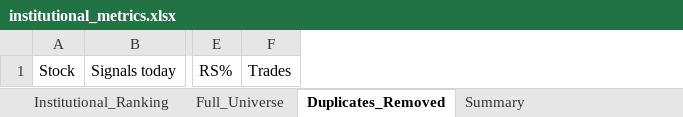
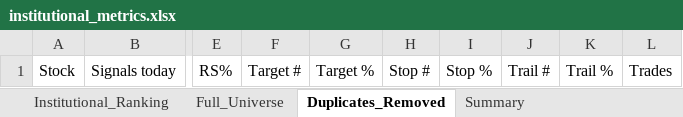
Before and after one commit to PavanSaiNekkala/Swing_Scanner_Latest, an Excel workbook: downloads/institutional_metrics/institutional_metrics.xlsx, sheet Duplicates_Removed, drawn as a sheet; only a part is shown, gaps mark what is left out; values as stored, in another font and other column widths than the file's, no borders; the diff names each change by its address in the sheet, - before the commit and + after, or states it on an @@ line.

```diff
--- a/downloads/institutional_metrics/institutional_metrics.xlsx (sheet Duplicates_Removed)
+++ b/downloads/institutional_metrics/institutional_metrics.xlsx (sheet Duplicates_Removed)
+column F, row 1: Target #
+column G, row 1: Target %
+column H, row 1: Stop #
+column I, row 1: Stop %
+column J, row 1: Trail #
+column K, row 1: Trail %
```
Also changed, not shown: sheet Full_Universe, sheet Institutional_Ranking, 1 other file.
